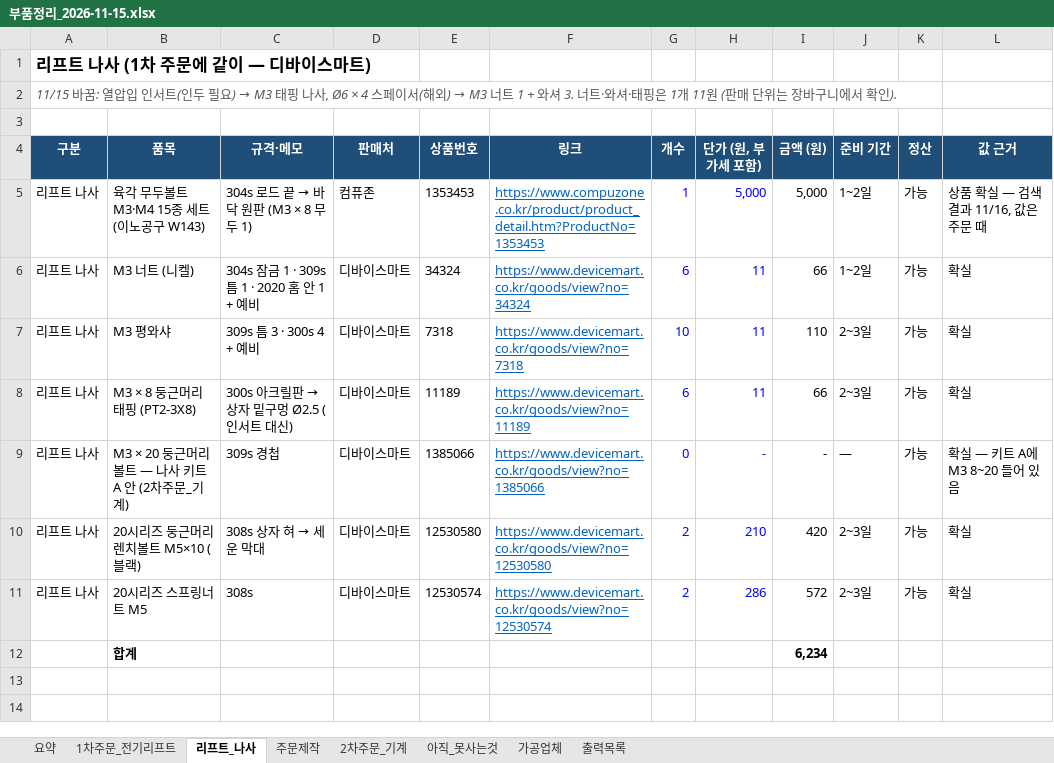
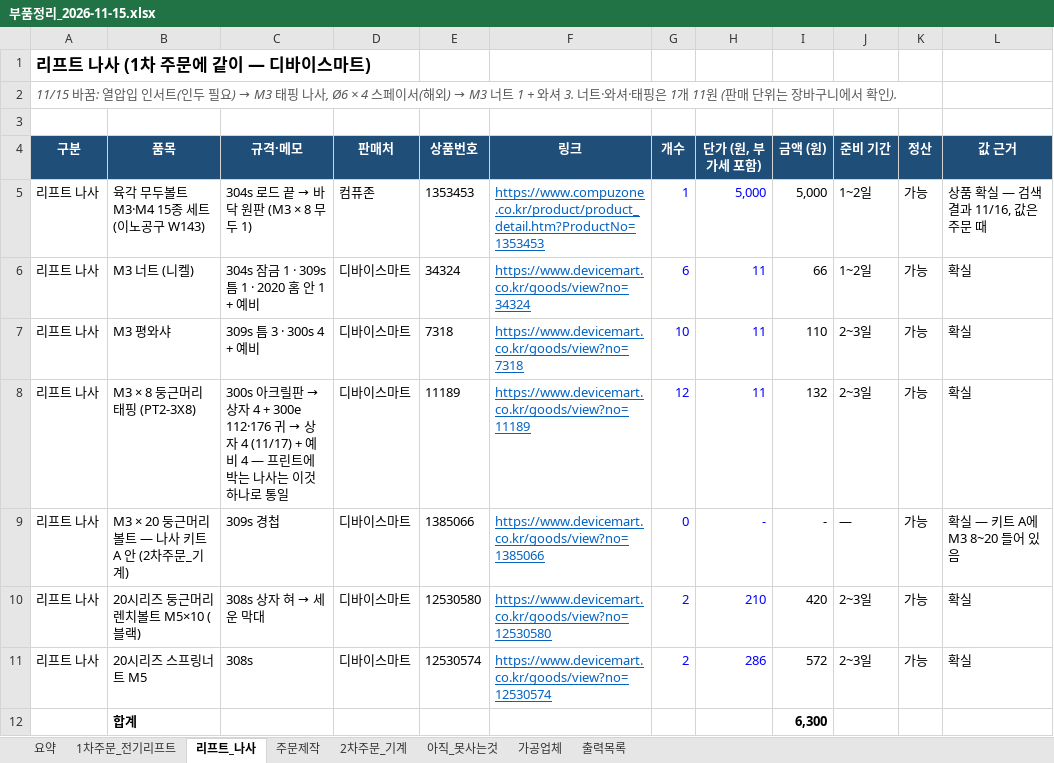
Before and after one commit to britams/-capstone-project-repo, an Excel workbook: purchase/부품정리_2026-11-15.xlsx, sheet 리프트_나사, drawn as a sheet; only a part is shown; values as stored, in another font and other column widths than the file's, no borders; the diff names each change by its address in the sheet, - before the commit and + after, or states it on an @@ line.

```diff
--- a/purchase/부품정리_2026-11-15.xlsx (sheet 리프트_나사)
+++ b/purchase/부품정리_2026-11-15.xlsx (sheet 리프트_나사)
@@ C8 (규격·메모): …→ 상자 밑구멍 Ø2.5 (인서트 대신) → …→ 상자 4 + 300e 112·176 귀 → 상자 4 (11/17) + 예비 4 — 프린트에 박는 나사는 이것 하나로 통일 @@
-G8 (개수): 6
+G8 (개수): 12
-I8 (금액 (원)): 66
+I8 (금액 (원)): 132
-I12 (금액 (원)): 6,234
+I12 (금액 (원)): 6,300
```
Also changed, not shown: sheet 2차주문_기계, sheet 요약, 2 other files.
